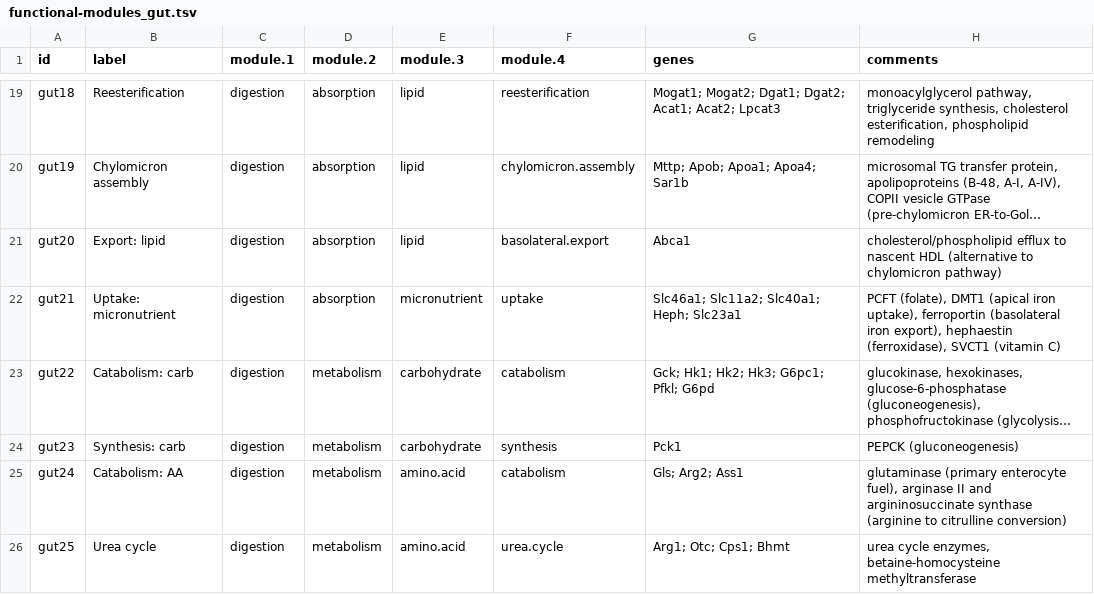
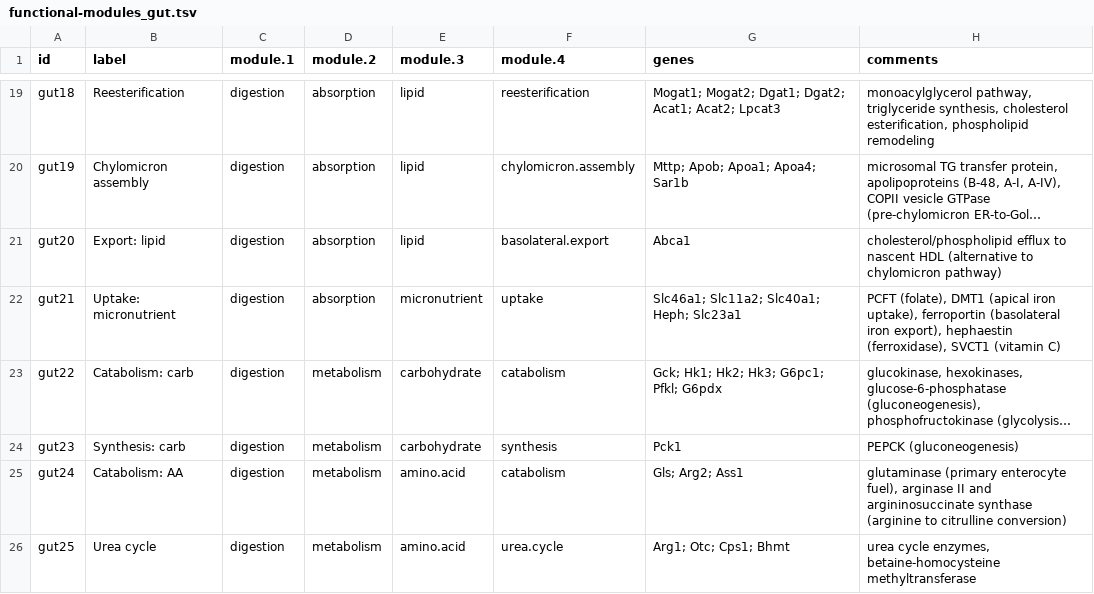
Before and after one commit to archavan/genomes, a TSV file: species/mmus/gene-modules/functional-modules_gut.tsv, drawn as a sheet; only a part is shown, gaps mark what is left out; long unchanged cells end in …; the diff names each change by its address in the sheet, - before the commit and + after, or states it on an @@ line.

Commit message:
Fix gene symbol

```diff
--- a/species/mmus/gene-modules/functional-modules_gut.tsv
+++ b/species/mmus/gene-modules/functional-modules_gut.tsv
-G23 (genes): Gck; Hk1; Hk2; Hk3; G6pc1; Pfkl; G6pd
+G23 (genes): Gck; Hk1; Hk2; Hk3; G6pc1; Pfkl; G6pdx
```
